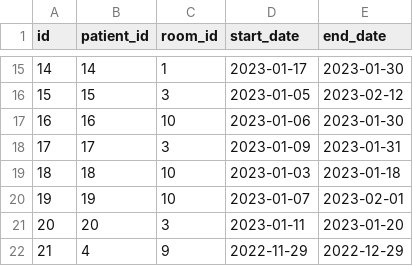
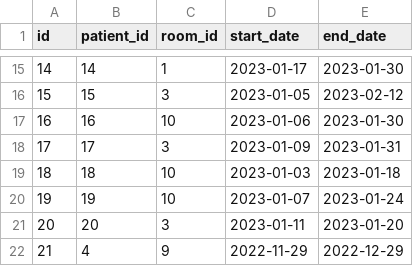
Before and after one commit to bondaxme/DataBase, a CSV file: semester work/csv_files/room_housing.csv, drawn as a sheet; only a part is shown, gaps mark what is left out.

```diff
--- a/semester work/csv_files/room_housing.csv
+++ b/semester work/csv_files/room_housing.csv
@@ -19,3 +19,3 @@ id,patient_id,room_id,start_date,end_date
 18,18,10,2023-01-03,2023-01-18
-19,19,10,2023-01-07,2023-02-01
+19,19,10,2023-01-07,2023-01-24
 20,20,3,2023-01-11,2023-01-20
```
Also changed, not shown: 2 other files.
